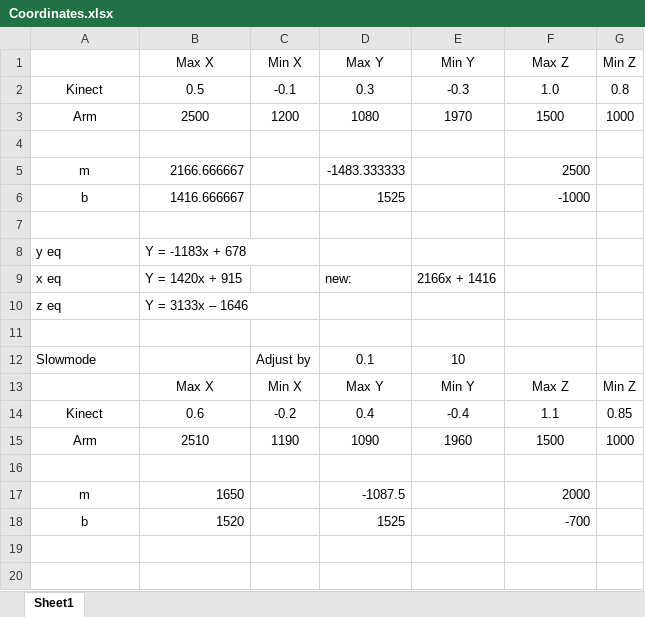
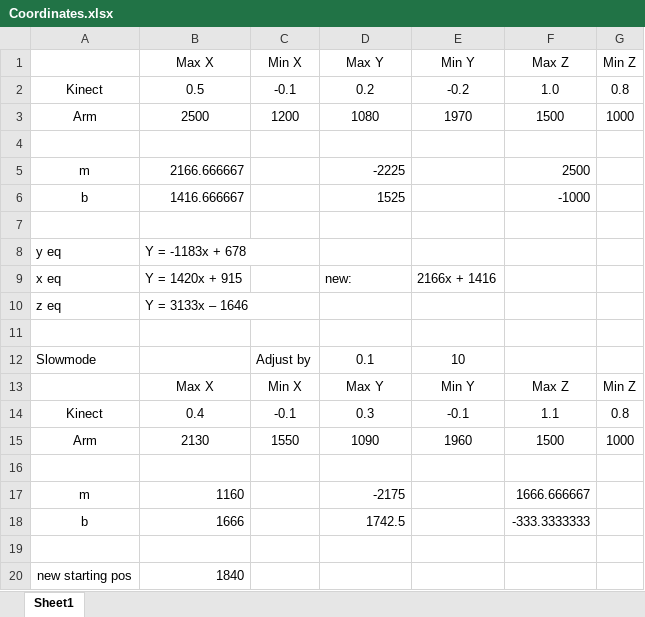
Before and after one commit to StormWulf/Mobile-Motion-Tracking-Robot-Arm, an Excel workbook: Robot arm/Coordinates.xlsx, sheet Sheet1, drawn as a sheet; values as stored, in another font and other column widths than the file's, no borders; removed rows and columns are numbered as before the commit, all else as after; the diff names each change by its address in the sheet, - before the commit and + after, or states it on an @@ line.

```diff
--- a/Robot arm/Coordinates.xlsx (sheet Sheet1)
+++ b/Robot arm/Coordinates.xlsx (sheet Sheet1)
-D2: 0.3
+D2: 0.2
-E2: -0.3
+E2: -0.2
-D5: -1483.333333
+D5: -2225
-row 14: Kinect | 0.6 | -0.2 | 0.4 | -0.4 | 1.1 | 0.85
+row 14: Kinect | 0.4 | -0.1 | 0.3 | -0.1 | 1.1 | 0.8
-B15: 2510
+B15: 2130
-C15: 1190
+C15: 1550
-row 17: m | 1650 |  | -1087.5 |  | 2000
+row 17: m | 1160 |  | -2175 |  | 1666.666667
+row 18: b | 1666 |  | 1742.5 |  | -333.3333333
-row 19: b | 1520 |  | 1525 |  | -700
+row 19: (empty)
+row 20: new starting pos | 1840
```
Also changed, not shown: 4 other files.
